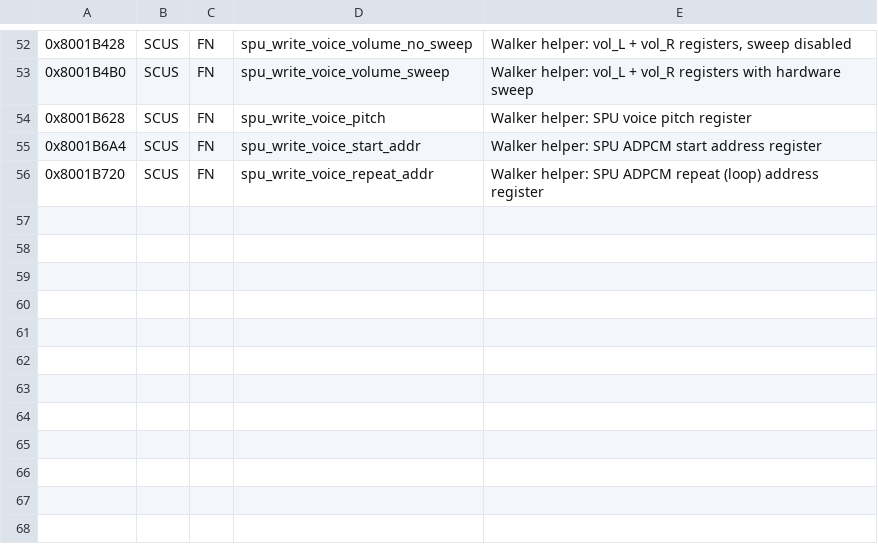
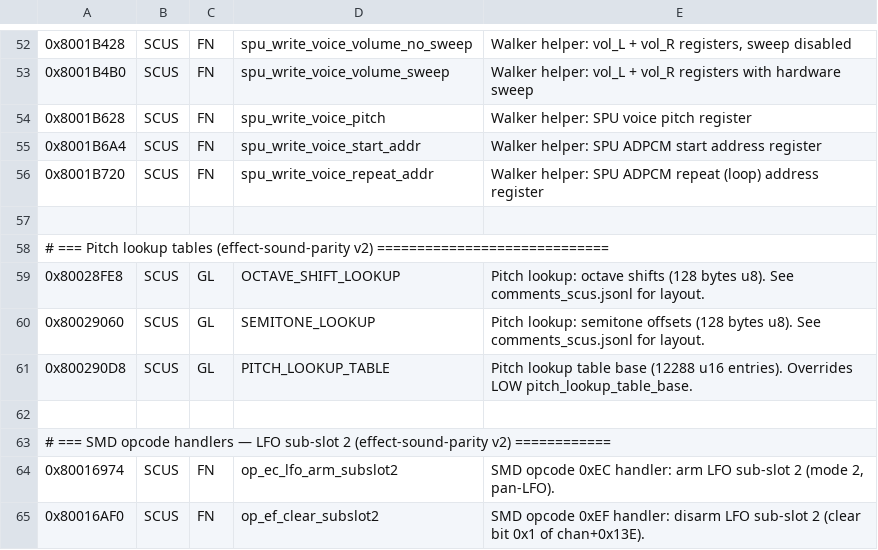
Before and after one commit to timbermania/ExMateria-Ghidra-Tools, a TSV file: content/renames_high_sound.tsv (was renames/renames_high_sound.tsv), drawn as a sheet; only a part is shown, gaps mark what is left out; the diff names each change by its address in the sheet, - before the commit and + after, or states it on an @@ line.

```diff
--- a/renames/renames_high_sound.tsv
+++ b/content/renames_high_sound.tsv
+row 57: (empty)
+row 58: # === Pitch lookup tables (effect-sound-parity v2) =============================
+row 59: 0x80028FE8 | SCUS | GL | OCTAVE_SHIFT_LOOKUP | Pitch lookup: octave shifts (128 bytes u8). See comments_scus.jsonl for layout.
+row 60: 0x80029060 | SCUS | GL | SEMITONE_LOOKUP | Pitch lookup: semitone offsets (128 bytes u8). See comments_scus.jsonl for layout.
+row 61: 0x800290D8 | SCUS | GL | PITCH_LOOKUP_TABLE | Pitch lookup table base (12288 u16 entries). Overrides LOW pitch_lookup_table_base.
+row 62: (empty)
+row 63: # === SMD opcode handlers — LFO sub-slot 2 (effect-sound-parity v2) ============
+row 64: 0x80016974 | SCUS | FN | op_ec_lfo_arm_subslot2 | SMD opcode 0xEC handler: arm LFO sub-slot 2 (mode 2, pan-LFO).
+row 65: 0x80016AF0 | SCUS | FN | op_ef_clear_subslot2 | SMD opcode 0xEF handler: disarm LFO sub-slot 2 (clear bit 0x1 of chan+0x13E).
```
Also changed, not shown: 15 other files.
